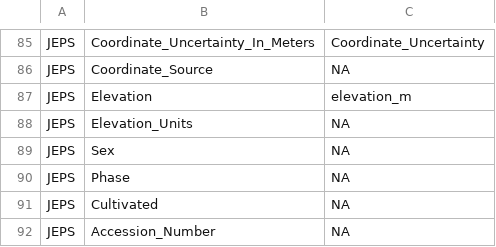
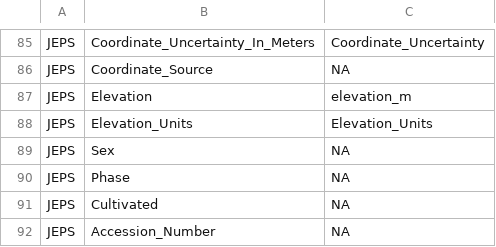
Before and after one commit to sagesteppe/BarnebyLives, a CSV file: data-raw/Fields.csv (was data-raw/symbiota_fields.csv), drawn as a sheet; only a part is shown, gaps mark what is left out.

Commit message:
templates for exporting data

```diff
--- a/data-raw/symbiota_fields.csv
+++ b/data-raw/Fields.csv
@@ -87,3 +87,3 @@ JEPS,Coordinate_Source,NA
 JEPS,Elevation,elevation_m
-JEPS,Elevation_Units,NA
+JEPS,Elevation_Units,Elevation_Units
 JEPS,Sex,NA
```
Also changed, not shown: 3 other files.
